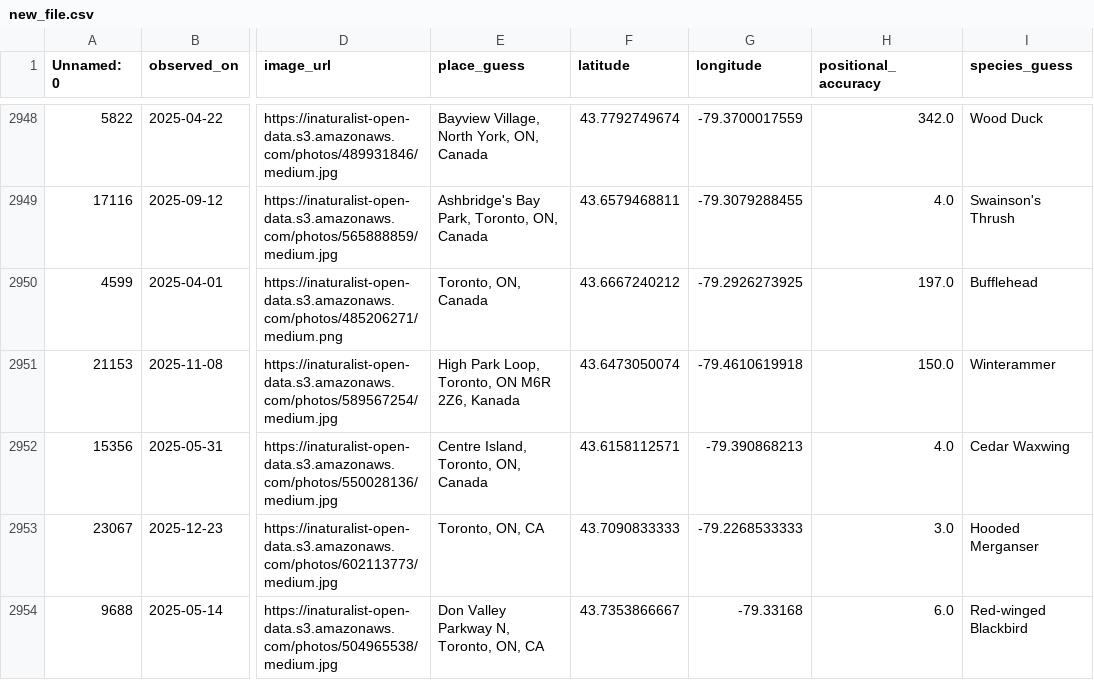
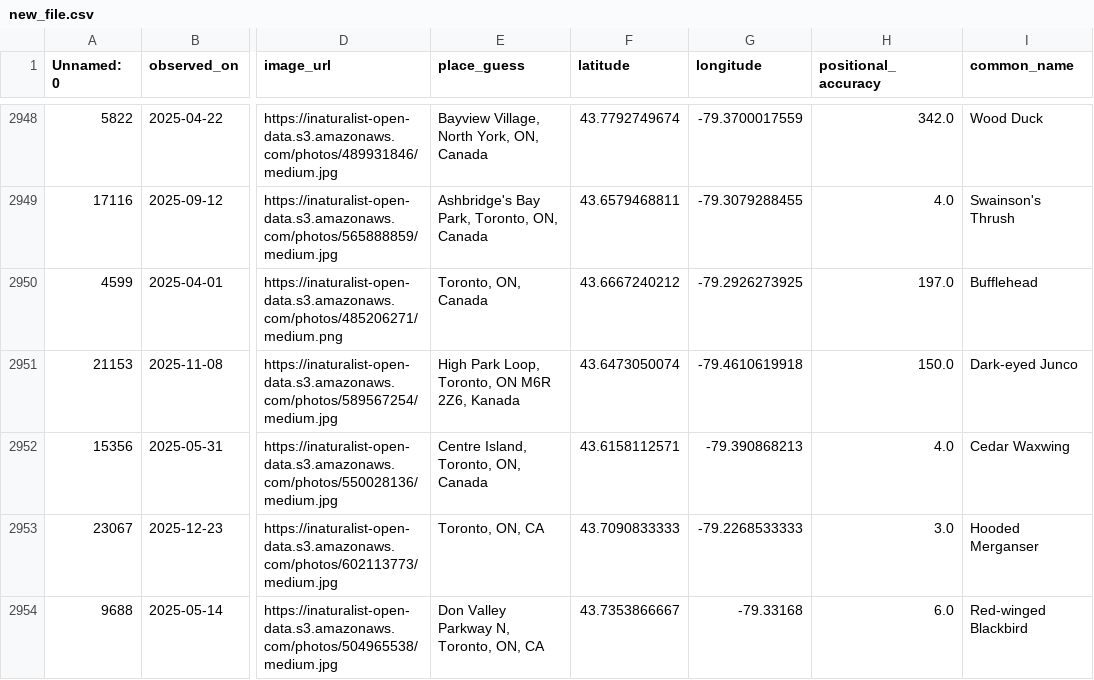
Before and after one commit to nabihat101/project_2, a CSV file: new_file.csv, drawn as a sheet; only a part is shown, gaps mark what is left out; the diff covers the shown part only; the diff names each change by its address in the sheet, - before the commit and + after, or states it on an @@ line.

```diff
--- a/new_file.csv
+++ b/new_file.csv
-I1: species_guess
+I1: common_name
-I2951 (common_name): Winterammer
+I2951 (common_name): Dark-eyed Junco
```
Also changed, not shown: 92 edited cells elsewhere in this file, 3 other files.
